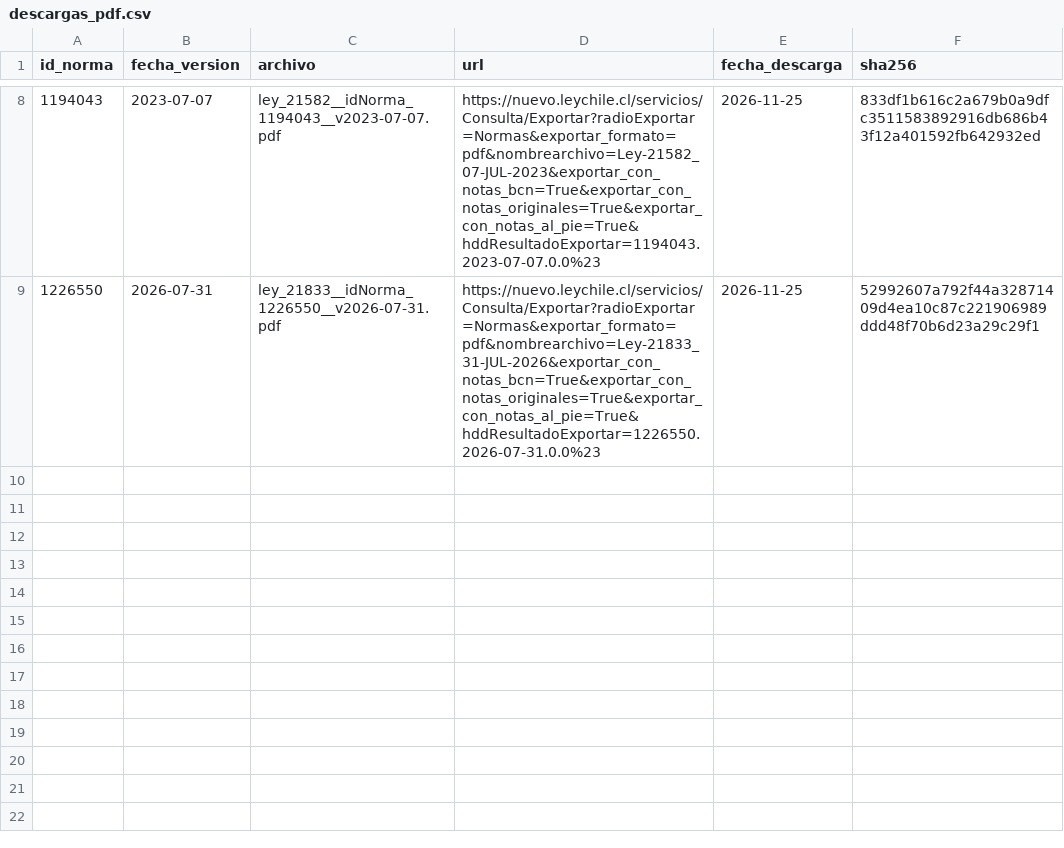
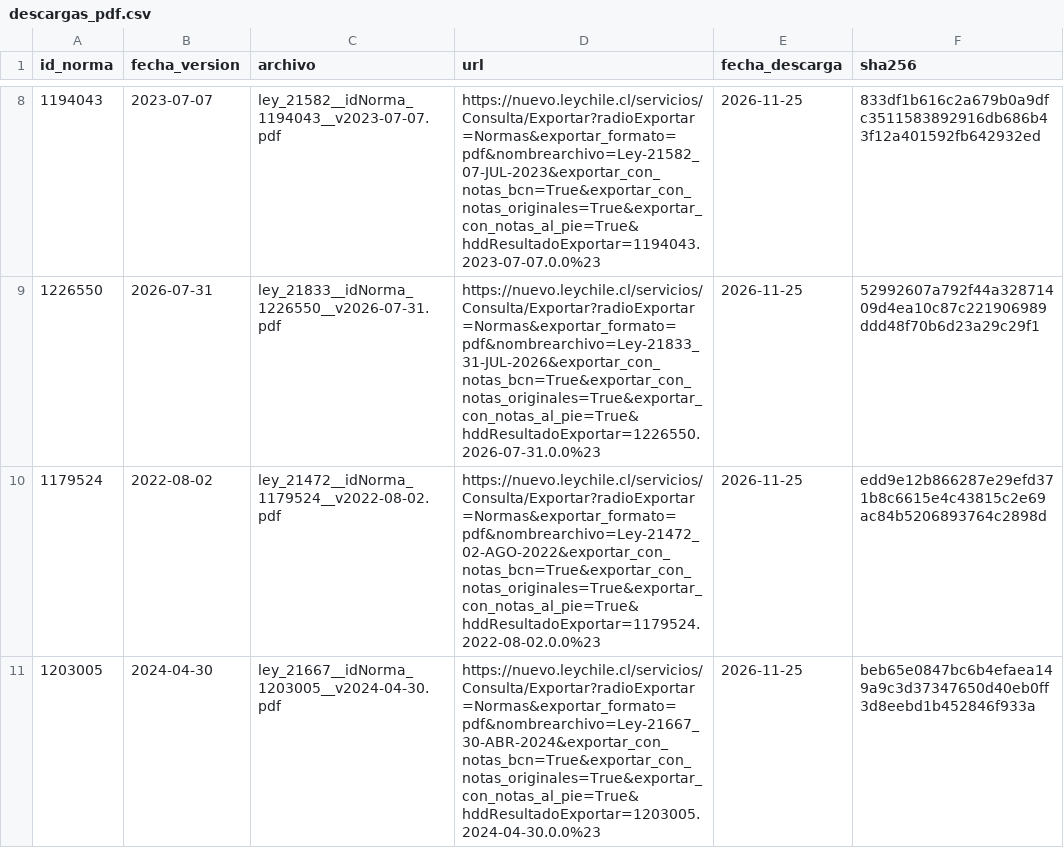
Before and after one commit to Pinzun/grafo-regulatorio, a CSV file: datos/raw/pdf/descargas_pdf.csv, drawn as a sheet; only a part is shown, gaps mark what is left out.

```diff
--- a/datos/raw/pdf/descargas_pdf.csv
+++ b/datos/raw/pdf/descargas_pdf.csv
@@ -9 +9,3 @@ id_norma,fecha_version,archivo,url,fecha_descarga,sha256
 1226550,2026-07-31,ley_21833__idNorma_1226550__v2026-07-31.pdf,"https://nuevo.leychile.cl/servicios/Consulta/Exportar?radioExportar=Normas&exportar_formato=pdf&nombrearchivo=Ley-21833_31-JUL-2026&exportar_con_notas_bcn=True&exportar_con_notas_originales=True&exportar_con_notas_al_pie=True&hddResultadoExportar=1226550.2026-07-31.0.0%23",2026-11-25,52992607a792f44a32871409d4ea10c87c221906989ddd48f70b6d23a29c29f1
+1179524,2022-08-02,ley_21472__idNorma_1179524__v2022-08-02.pdf,"https://nuevo.leychile.cl/servicios/Consulta/Exportar?radioExportar=Normas&exportar_formato=pdf&nombrearchivo=Ley-21472_02-AGO-2022&exportar_con_notas_bcn=True&exportar_con_notas_originales=True&exportar_con_notas_al_pie=True&hddResultadoExportar=1179524.2022-08-02.0.0%23",2026-11-25,edd9e12b866287e29efd371b8c6615e4c43815c2e69ac84b5206893764c2898d
+1203005,2024-04-30,ley_21667__idNorma_1203005__v2024-04-30.pdf,"https://nuevo.leychile.cl/servicios/Consulta/Exportar?radioExportar=Normas&exportar_formato=pdf&nombrearchivo=Ley-21667_30-ABR-2024&exportar_con_notas_bcn=True&exportar_con_notas_originales=True&exportar_con_notas_al_pie=True&hddResultadoExportar=1203005.2024-04-30.0.0%23",2026-11-25,beb65e0847bc6b4efaea149a9c3d37347650d40eb0ff3d8eebd1b452846f933a
```
Also changed, not shown: datos/raw/descargas.csv, 9 other files.
